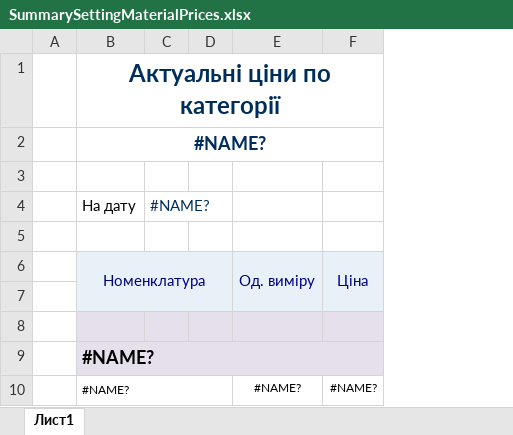
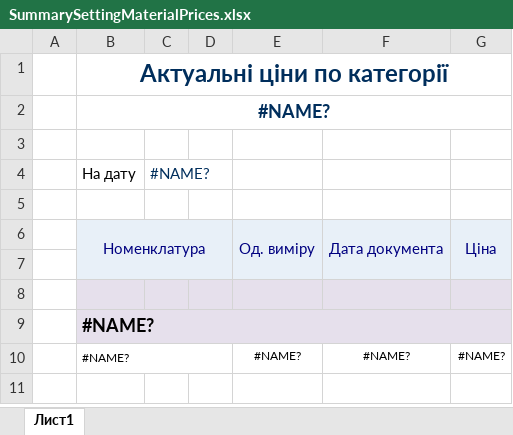
Before and after one commit to sp75/SP-Sklad, an Excel workbook: SP_Sklad/TempLate/SummarySettingMaterialPrices.xlsx, sheet Лист1, drawn as a sheet; values as stored, in another font and other column widths than the file's, no borders; the diff names each change by its address in the sheet, - before the commit and + after, or states it on an @@ line.

```diff
--- a/SP_Sklad/TempLate/SummarySettingMaterialPrices.xlsx (sheet Лист1)
+++ b/SP_Sklad/TempLate/SummarySettingMaterialPrices.xlsx (sheet Лист1)
+column F, rows 6-10: Дата документа |  |  |  | #NAME?
```
Also changed, not shown: 3 other files.
